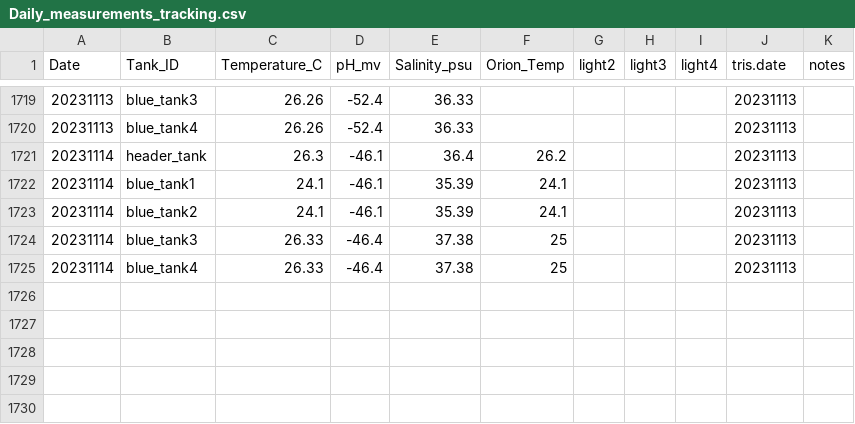
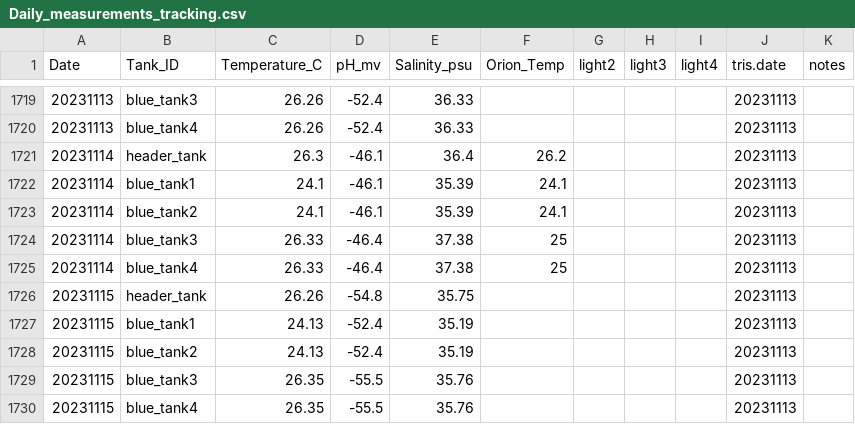
Before and after one commit to Putnam-Lab/CBLS_Wetlab, a CSV file: Data/Daily_measurements_tracking.csv, drawn as a sheet; only a part is shown, gaps mark what is left out; the diff names each change by its address in the sheet, - before the commit and + after, or states it on an @@ line.

Commit message:
daily

```diff
--- a/Data/Daily_measurements_tracking.csv
+++ b/Data/Daily_measurements_tracking.csv
+row 1726: 20231115 | header_tank | 26.26 | -54.8 | 35.75 |  |  |  |  | 20231113
+row 1727: 20231115 | blue_tank1 | 24.13 | -52.4 | 35.19 |  |  |  |  | 20231113
+row 1728: 20231115 | blue_tank2 | 24.13 | -52.4 | 35.19 |  |  |  |  | 20231113
+row 1729: 20231115 | blue_tank3 | 26.35 | -55.5 | 35.76 |  |  |  |  | 20231113
+row 1730: 20231115 | blue_tank4 | 26.35 | -55.5 | 35.76 |  |  |  |  | 20231113
```
